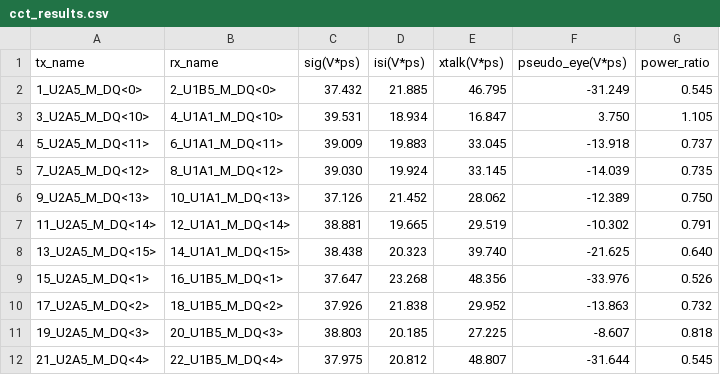
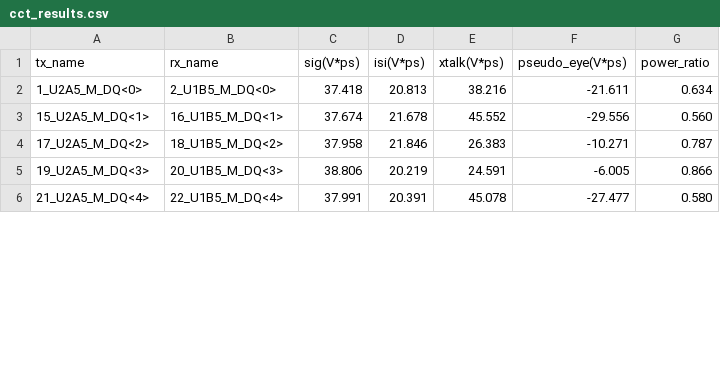
Before and after one commit to linmingchih/channel-check-tool-v2, a CSV file: data/cct_results.csv, drawn as a sheet; only a part is shown; the diff covers the shown part only.

```diff
--- a/data/cct_results.csv
+++ b/data/cct_results.csv
@@ -1,12 +1,6 @@
 tx_name, rx_name, sig(V*ps), isi(V*ps), xtalk(V*ps), pseudo_eye(V*ps), power_ratio
-1_U2A5_M_DQ<0>, 2_U1B5_M_DQ<0>, 37.432, 21.885, 46.795, -31.249, 0.545
-3_U2A5_M_DQ<10>, 4_U1A1_M_DQ<10>, 39.531, 18.934, 16.847, 3.750, 1.105
-5_U2A5_M_DQ<11>, 6_U1A1_M_DQ<11>, 39.009, 19.883, 33.045, -13.918, 0.737
-7_U2A5_M_DQ<12>, 8_U1A1_M_DQ<12>, 39.030, 19.924, 33.145, -14.039, 0.735
-9_U2A5_M_DQ<13>, 10_U1A1_M_DQ<13>, 37.126, 21.452, 28.062, -12.389, 0.750
-11_U2A5_M_DQ<14>, 12_U1A1_M_DQ<14>, 38.881, 19.665, 29.519, -10.302, 0.791
-13_U2A5_M_DQ<15>, 14_U1A1_M_DQ<15>, 38.438, 20.323, 39.740, -21.625, 0.640
-15_U2A5_M_DQ<1>, 16_U1B5_M_DQ<1>, 37.647, 23.268, 48.356, -33.976, 0.526
-17_U2A5_M_DQ<2>, 18_U1B5_M_DQ<2>, 37.926, 21.838, 29.952, -13.863, 0.732
-19_U2A5_M_DQ<3>, 20_U1B5_M_DQ<3>, 38.803, 20.185, 27.225, -8.607, 0.818
-21_U2A5_M_DQ<4>, 22_U1B5_M_DQ<4>, 37.975, 20.812, 48.807, -31.644, 0.545
+1_U2A5_M_DQ<0>, 2_U1B5_M_DQ<0>, 37.418, 20.813, 38.216, -21.611, 0.634
+15_U2A5_M_DQ<1>, 16_U1B5_M_DQ<1>, 37.674, 21.678, 45.552, -29.556, 0.560
+17_U2A5_M_DQ<2>, 18_U1B5_M_DQ<2>, 37.958, 21.846, 26.383, -10.271, 0.787
+19_U2A5_M_DQ<3>, 20_U1B5_M_DQ<3>, 38.806, 20.219, 24.591, -6.005, 0.866
+21_U2A5_M_DQ<4>, 22_U1B5_M_DQ<4>, 37.991, 20.391, 45.078, -27.477, 0.580
```
Also changed, not shown: 3 removed rows and 19 edited cells elsewhere in this file, 3 other files.
